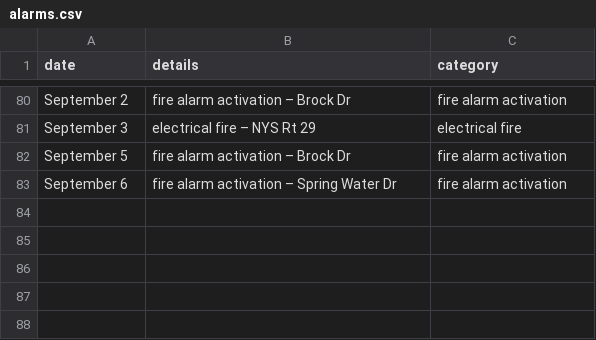
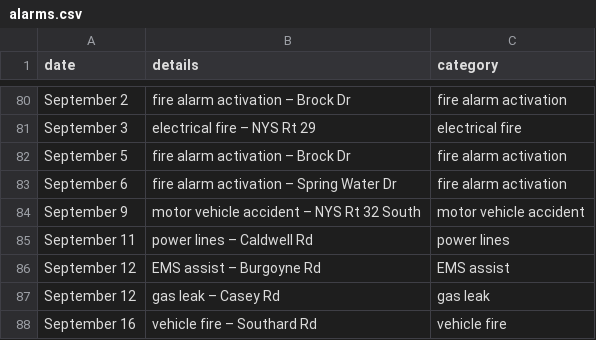
Before and after one commit to mterwill/qsfd.com, a CSV file: _data/alarms.csv, drawn as a sheet; only a part is shown, gaps mark what is left out.

Commit message:
Update alarms.csv
Latest Sept. alarms

```diff
--- a/_data/alarms.csv
+++ b/_data/alarms.csv
@@ -83 +83,6 @@ September 5,fire alarm activation – Brock Dr,fire alarm activation
 September 6,fire alarm activation – Spring Water Dr,fire alarm activation
+September 9,motor vehicle accident – NYS Rt 32 South,motor vehicle accident
+September 11,power lines – Caldwell Rd,power lines
+September 12,EMS assist – Burgoyne Rd,EMS assist
+September 12,gas leak – Casey Rd,gas leak
+September 16,vehicle fire – Southard Rd,vehicle fire
```
